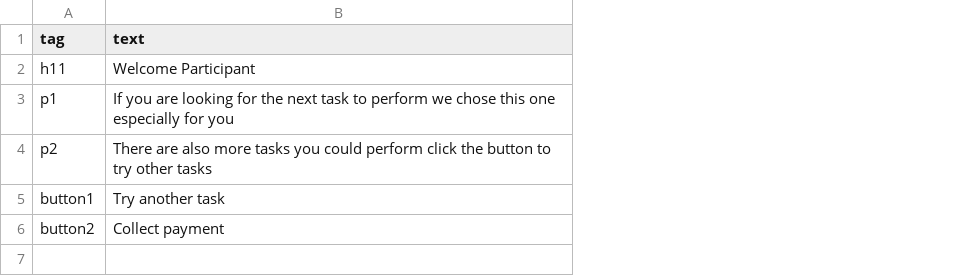
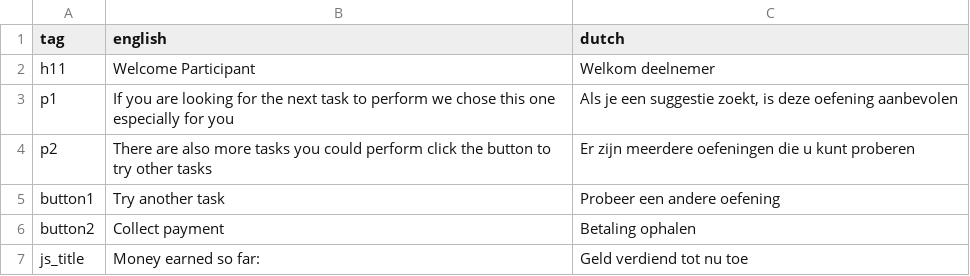
Before and after one commit to codelableidenvelux/agestudy, a CSV file: app/static/csv/home.csv, drawn as a sheet; the diff names each change by its address in the sheet, - before the commit and + after, or states it on an @@ line.

Commit message:
language english to dutch changed and csv changes

```diff
--- a/app/static/csv/home.csv
+++ b/app/static/csv/home.csv
+column C (dutch), rows 2-6: Welkom deelnemer | Als je een suggestie zoekt, is deze oefening aanbevolen | Er zijn meerdere oefeningen die u kunt proberen | Probeer een andere oefening | Betaling ophalen
-B1: text
+B1: english
+row 7: js_title | Money earned so far: | Geld verdiend tot nu toe
```
Also changed, not shown: app/static/csv/account.csv, app/static/csv/eeg.csv, 16 other files.
